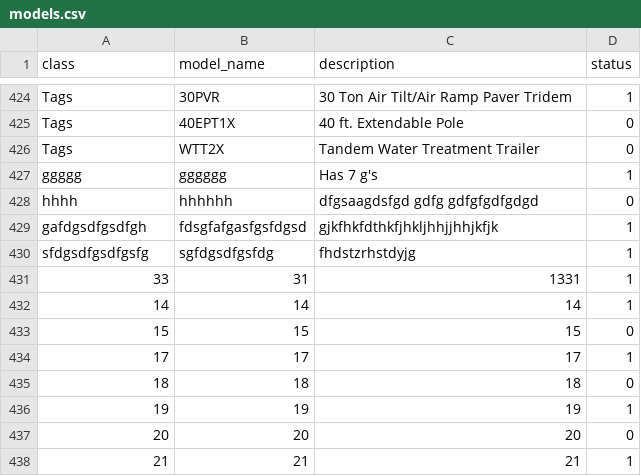
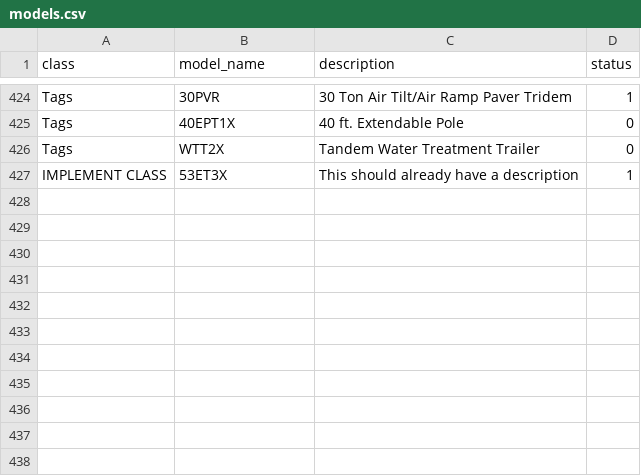
Before and after one commit to abriggs914/BWS, a CSV file: Discount Registry/models.csv, drawn as a sheet; only a part is shown, gaps mark what is left out.

```diff
--- a/Discount Registry/models.csv
+++ b/Discount Registry/models.csv
@@ -426,13 +426,2 @@ Tags,40EPT1X,40 ft. Extendable Pole,0
 Tags,WTT2X,Tandem Water Treatment Trailer,0
-ggggg,gggggg,Has 7 g's,1
-hhhh,hhhhhh,dfgsaagdsfgd gdfg   gdfgfgdfgdgd,0
-gafdgsdfgsdfgh,fdsgfafgasfgsfdgsd,gjkfhkfdthkfjhkljhhjjhhjkfjk,1
-sfdgsdfgsdfgsfg,sgfdgsdfgsfdg,fhdstzrhstdyjg,1
-33,31,1331,1
-14,14,14,1
-15,15,15,0
-17,17,17,1
-18,18,18,0
-19,19,19,1
-20,20,20,0
-21,21,21,1
+IMPLEMENT CLASS,53ET3X,This should already have a description,1
```
Also changed, not shown: Discount Registry/discount_registry.csv, 6 other files.
